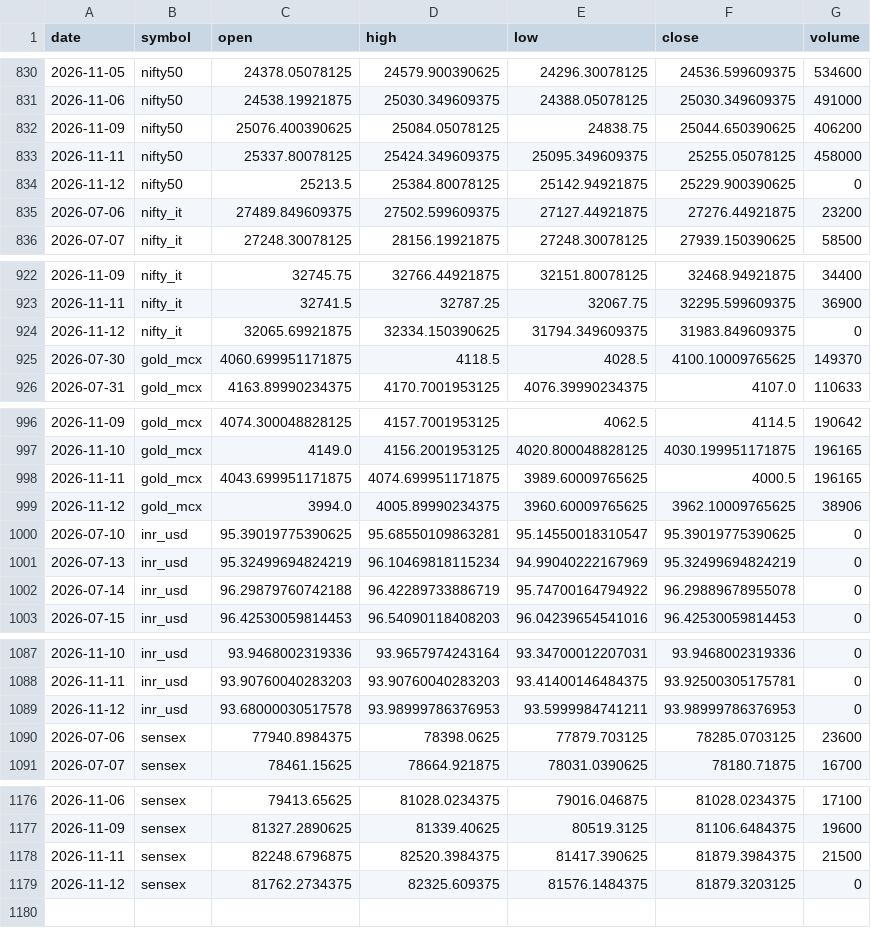
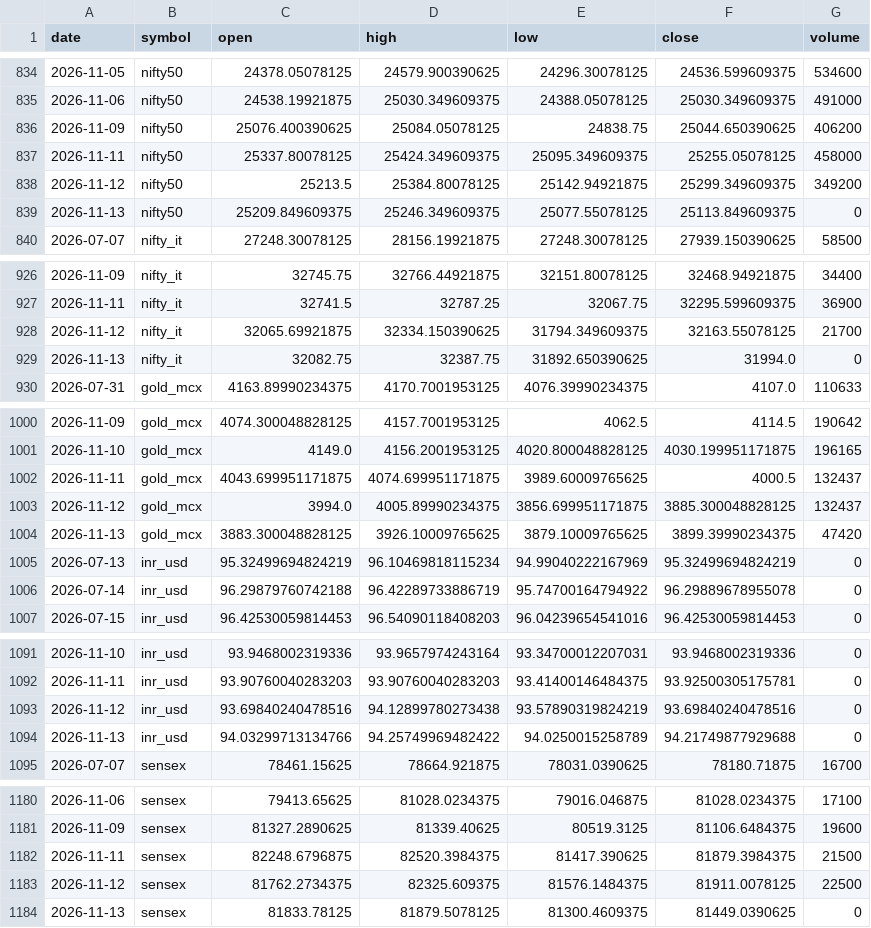
Before and after one commit to ImmadiVenkatesh/india-energy-dashboard, a CSV file: data/markets.csv, drawn as a sheet; only a part is shown, gaps mark what is left out; addresses are those after the commit; the diff names each change by its address in the sheet, - before the commit and + after, or states it on an @@ line.

```diff
--- a/data/markets.csv
+++ b/data/markets.csv
-F838 (close): 25229.900390625
+F838 (close): 25299.349609375
-G838 (volume): 0
+G838 (volume): 349200
@@ row 835 moved to row 746: 2026-07-06 @@
+row 839: 2026-11-13 | nifty50 | 25209.849609375 | 25246.349609375 | 25077.55078125 | 25113.849609375 | 0
-F928 (close): 31983.849609375
+F928 (close): 32163.55078125
-G928 (volume): 0
+G928 (volume): 21700
@@ row 925 moved to row 747: 2026-07-30 @@
+row 929: 2026-11-13 | nifty_it | 32082.75 | 32387.75 | 31892.650390625 | 31994.0 | 0
-G1002 (volume): 196165
+G1002 (volume): 132437
-E1003 (low): 3960.60009765625
+E1003 (low): 3856.699951171875
-F1003 (close): 3962.10009765625
+F1003 (close): 3885.300048828125
-G1003 (volume): 38906
+G1003 (volume): 132437
@@ row 1000 moved to row 748: 2026-07-10 @@
+row 1004: 2026-11-13 | gold_mcx | 3883.300048828125 | 3926.10009765625 | 3879.10009765625 | 3899.39990234375 | 47420
-C1093 (open): 93.68000030517578
+C1093 (open): 93.69840240478516
-D1093 (high): 93.98999786376953
+D1093 (high): 94.12899780273438
-E1093 (low): 93.5999984741211
+E1093 (low): 93.57890319824219
-F1093 (close): 93.98999786376953
+F1093 (close): 93.69840240478516
@@ row 1090 moved to row 749: 2026-07-06 @@
+row 1094: 2026-11-13 | inr_usd | 94.03299713134766 | 94.25749969482422 | 94.0250015258789 | 94.21749877929688 | 0
-F1183 (close): 81879.3203125
+F1183 (close): 81911.0078125
-G1183 (volume): 0
+G1183 (volume): 22500
+row 1184: 2026-11-13 | sensex | 81833.78125 | 81879.5078125 | 81300.4609375 | 81449.0390625 | 0
```
Also changed, not shown: data/crude_benchmarks.csv, data/spr_history.csv, 7 other files.
